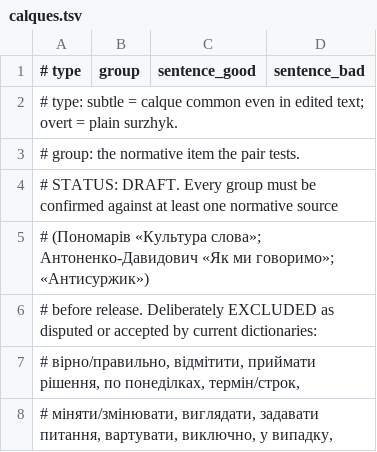
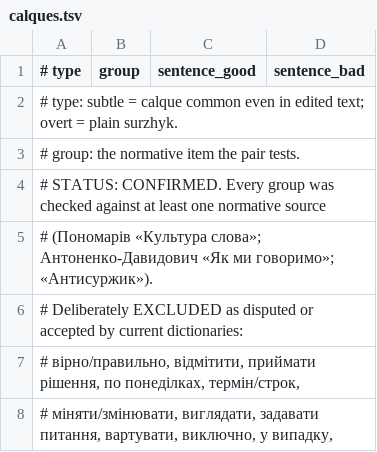
Before and after one commit to DmytroBabarytskyi/ukrainian-minimal-pairs, a TSV file: data/calques.tsv, drawn as a sheet; only a part is shown.

Commit message:
Confirm the curated lists against the normative sources
Both curated lists carried a DRAFT marker recording that each group still
had to be checked against a normative source. That check is done, so the
markers now say CONFIRMED and name the handbooks used.

Also in this commit: the README states the two-part basis for normativity
(the 2019 orthography for the inflectional phenomena, usage handbooks for
calques and verb government), figures are written at 300 dpi for print, and
the table generator gains the model-by-phenomenon matrix and the per-item
calque table, with column widths set from content.

```diff
--- a/data/calques.tsv
+++ b/data/calques.tsv
@@ -3,5 +3,5 @@
 # group: the normative item the pair tests.
-# STATUS: DRAFT. Every group must be confirmed against at least one normative source
-# (Пономарів «Культура слова»; Антоненко-Давидович «Як ми говоримо»; «Антисуржик»)
-# before release. Deliberately EXCLUDED as disputed or accepted by current dictionaries:
+# STATUS: CONFIRMED. Every group was checked against at least one normative source
+# (Пономарів «Культура слова»; Антоненко-Давидович «Як ми говоримо»; «Антисуржик»).
+# Deliberately EXCLUDED as disputed or accepted by current dictionaries:
 # вірно/правильно, відмітити, приймати рішення, по понеділках, термін/строк,
```
Also changed, not shown: data/government.tsv, 3 other files.
